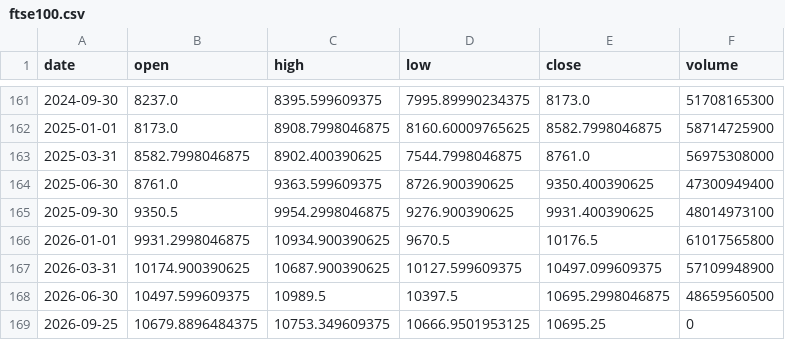
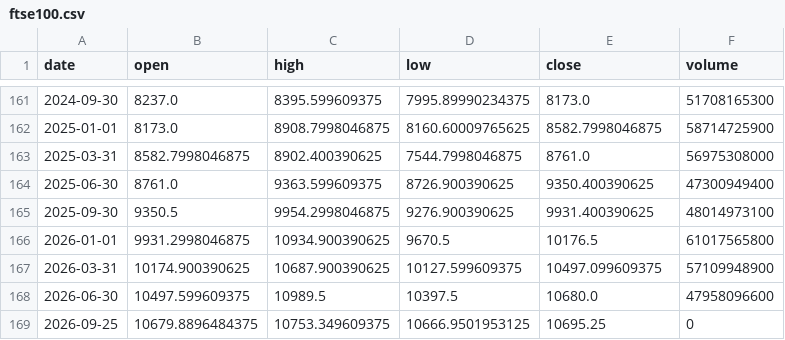
Before and after one commit to Revach123/INDICES, a CSV file: data/prices/ftse100.csv, drawn as a sheet; only a part is shown, gaps mark what is left out.

```diff
--- a/data/prices/ftse100.csv
+++ b/data/prices/ftse100.csv
@@ -167,3 +167,3 @@ date,open,high,low,close,volume
 2026-03-31,10174.900390625,10687.900390625,10127.599609375,10497.099609375,57109948900
-2026-06-30,10497.599609375,10989.5,10397.5,10695.2998046875,48659560500
+2026-06-30,10497.599609375,10989.5,10397.5,10680.0,47958096600
 2026-09-25,10679.8896484375,10753.349609375,10666.9501953125,10695.25,0
```
Also changed, not shown: data/prices/gold.csv, data/prices/msci_em_proxy.csv, 37 other files.
